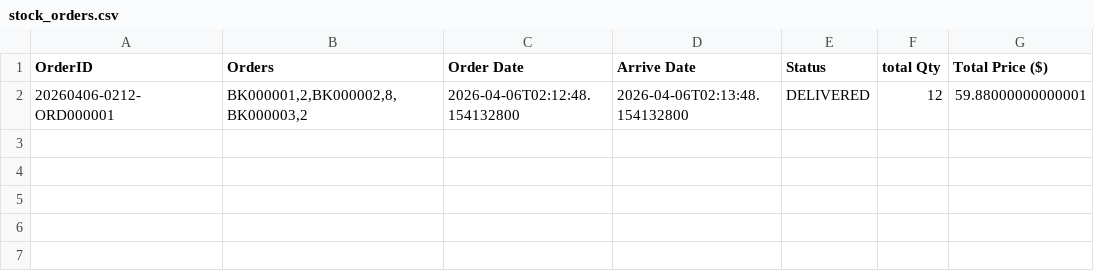
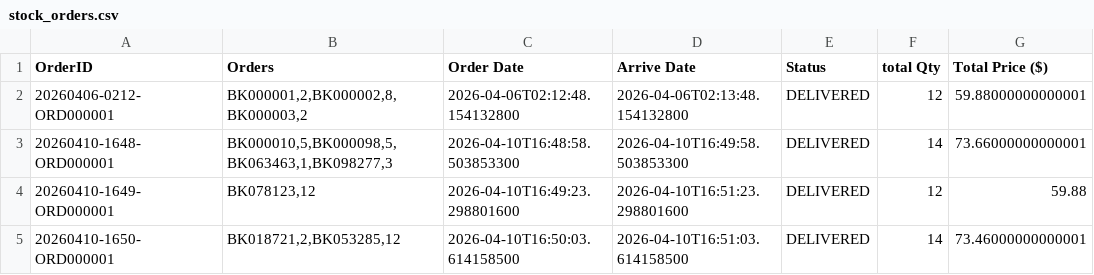
Before and after one commit to WEIHE6625/library_system, a CSV file: database/stock_orders.csv, drawn as a sheet; the diff names each change by its address in the sheet, - before the commit and + after, or states it on an @@ line.

```diff
--- a/database/stock_orders.csv
+++ b/database/stock_orders.csv
+row 3: 20260410-1648-ORD000001 | BK000010,5,BK000098,5,BK063463,1,BK098277,3 | 2026-04-10T16:48:58.503853300 | 2026-04-10T16:49:58.503853300 | DELIVERED | 14 | 73.66000000000001
+row 4: 20260410-1649-ORD000001 | BK078123,12 | 2026-04-10T16:49:23.298801600 | 2026-04-10T16:51:23.298801600 | DELIVERED | 12 | 59.88
+row 5: 20260410-1650-ORD000001 | BK018721,2,BK053285,12 | 2026-04-10T16:50:03.614158500 | 2026-04-10T16:51:03.614158500 | DELIVERED | 14 | 73.46000000000001
```
Also changed, not shown: 5 other files.
